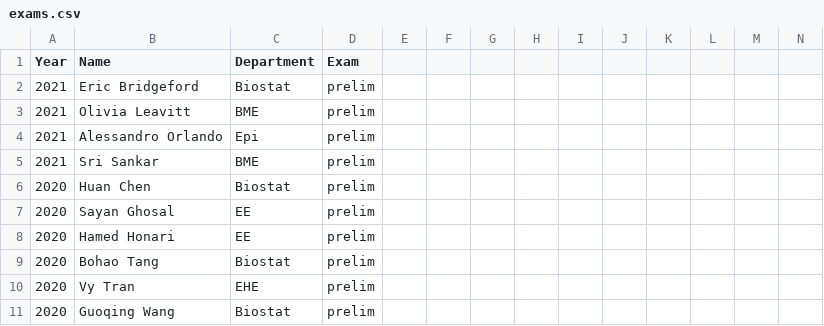
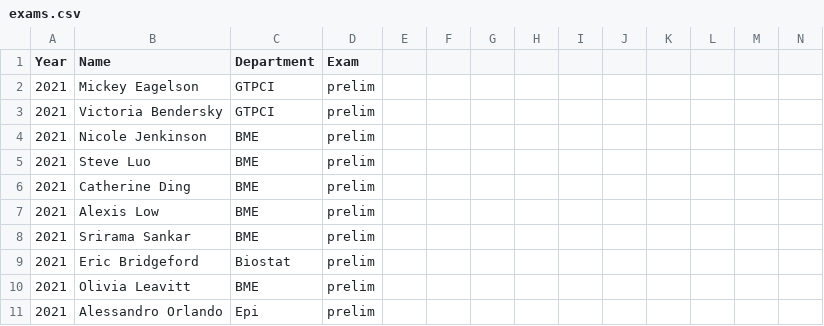
Before and after one commit to bcaffo/cv, a CSV file: exams.csv, drawn as a sheet; only a part is shown; the shorter side is filled out with more unchanged rows; rows hold the shown columns only; the diff covers the shown part only; the diff names each change by its address in the sheet, - before the commit and + after, or states it on an @@ line.

```diff
--- a/exams.csv
+++ b/exams.csv
+row 2: 2021 | Mickey Eagelson | GTPCI | prelim
+row 3: 2021 | Victoria Bendersky | GTPCI | prelim
+row 4: 2021 | Nicole Jenkinson | BME | prelim
+row 5: 2021 | Steve Luo | BME | prelim
+row 6: 2021 | Catherine Ding | BME | prelim
+row 7: 2021 | Alexis Low | BME | prelim
+row 8: 2021 | Srirama Sankar | BME | prelim
```
Also changed, not shown: 24 removed rows elsewhere in this file, 2 other files.
